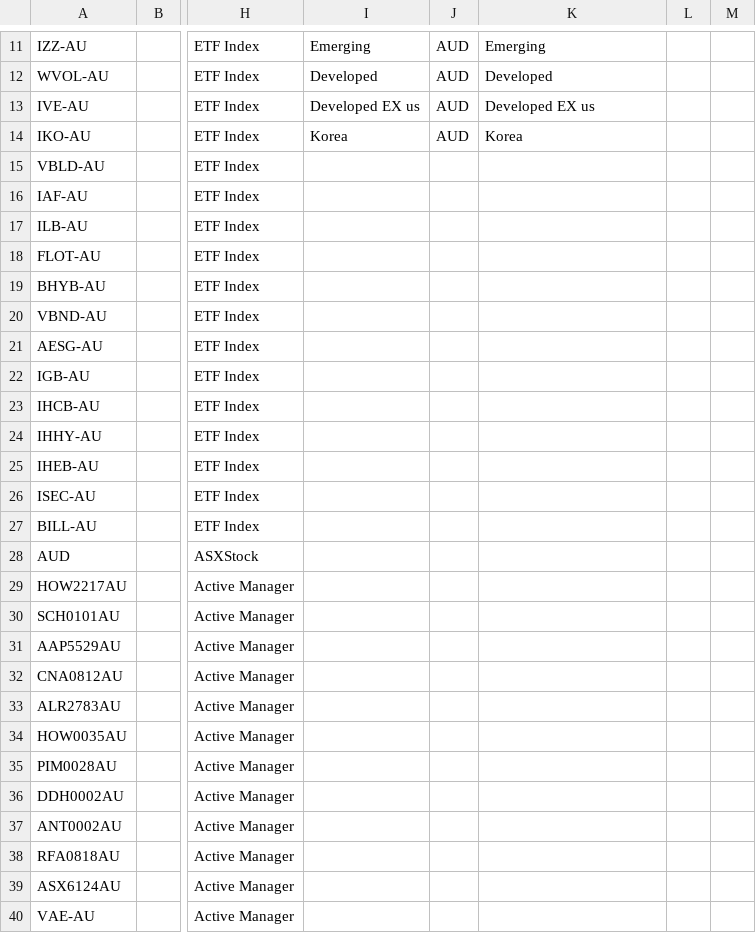
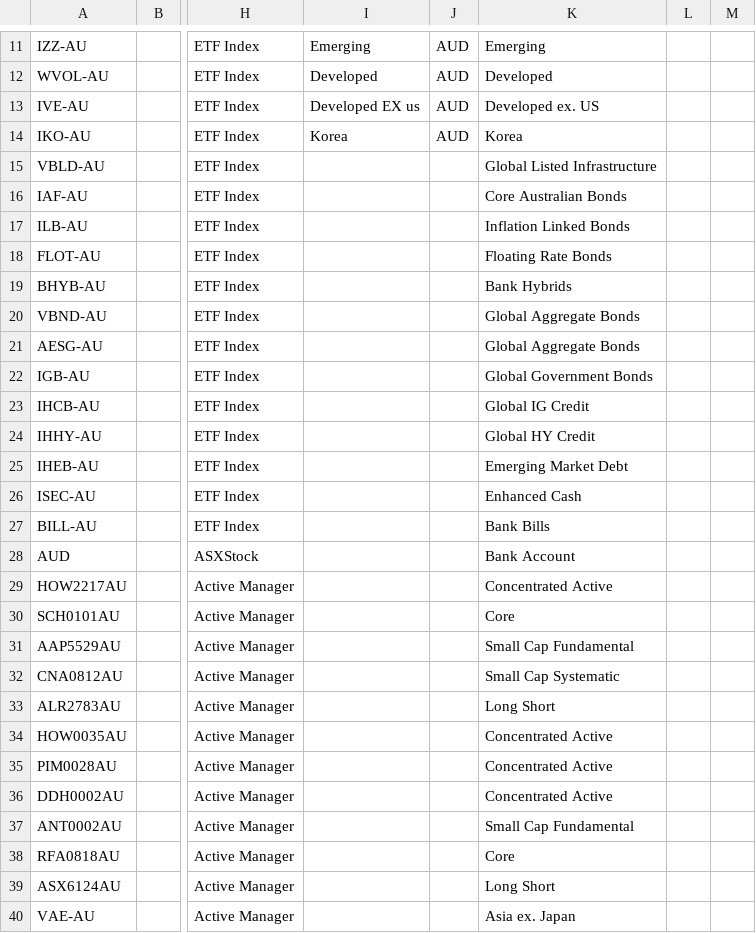
Before and after one commit to KevToohey/AtchisonAttribution, a CSV file: Product-List.csv, drawn as a sheet; only a part is shown, gaps mark what is left out; the diff covers the shown part only; the diff names each change by its address in the sheet, - before the commit and + after, or states it on an @@ line.

Commit message:
Add files via upload

```diff
--- a/Product-List.csv
+++ b/Product-List.csv
-K13: Developed EX us
+K13: Developed ex. US
-K15: (empty)
+K15: Global Listed Infrastructure
-K16: (empty)
+K16: Core Australian Bonds
-K17: (empty)
+K17: Inflation Linked Bonds
-K18: (empty)
+K18: Floating Rate Bonds
-K19: (empty)
+K19: Bank Hybrids
-K20:K21: (empty)
+K20:K21: Global Aggregate Bonds
-K22: (empty)
+K22: Global Government Bonds
-K23: (empty)
+K23: Global IG Credit
-K24: (empty)
+K24: Global HY Credit
-K25: (empty)
+K25: Emerging Market Debt
-K26: (empty)
+K26: Enhanced Cash
-K27: (empty)
+K27: Bank Bills
-K28: (empty)
+K28: Bank Account
-K29: (empty)
+K29: Concentrated Active
-K30: (empty)
+K30: Core
-K31: (empty)
+K31: Small Cap Fundamental
-K32: (empty)
+K32: Small Cap Systematic
-K33: (empty)
+K33: Long Short
-K34:K36: (empty)
+K34:K36: Concentrated Active
-K37: (empty)
+K37: Small Cap Fundamental
-K38: (empty)
+K38: Core
-K39: (empty)
+K39: Long Short
-K40: (empty)
+K40: Asia ex. Japan
```
Also changed, not shown: 52 edited cells elsewhere in this file.
